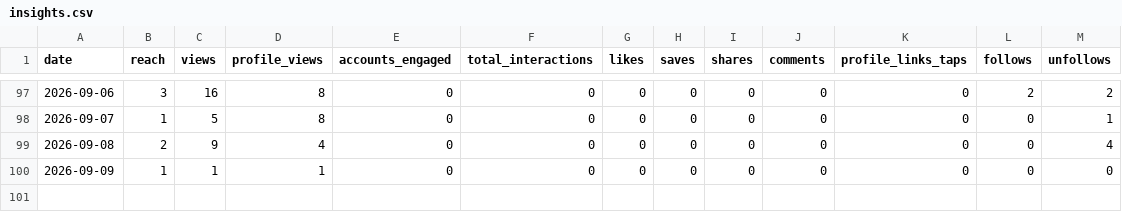
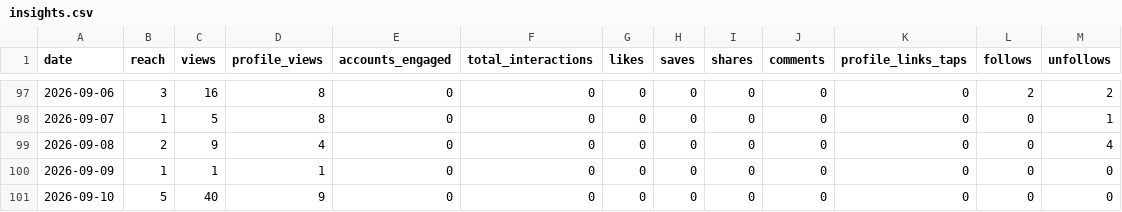
Before and after one commit to jaredartt/jaredartt-tracker, a CSV file: data/insights.csv, drawn as a sheet; only a part is shown, gaps mark what is left out; the diff names each change by its address in the sheet, - before the commit and + after, or states it on an @@ line.

```diff
--- a/data/insights.csv
+++ b/data/insights.csv
+row 101: 2026-09-10 | 5 | 40 | 9 | 0 | 0 | 0 | 0 | 0 | 0 | 0 | 0 | 0
```
